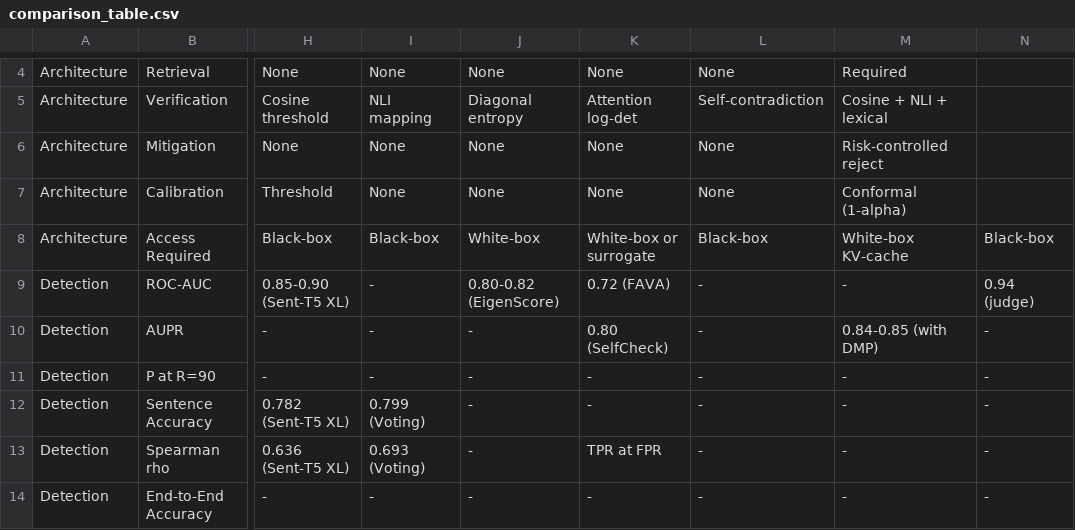
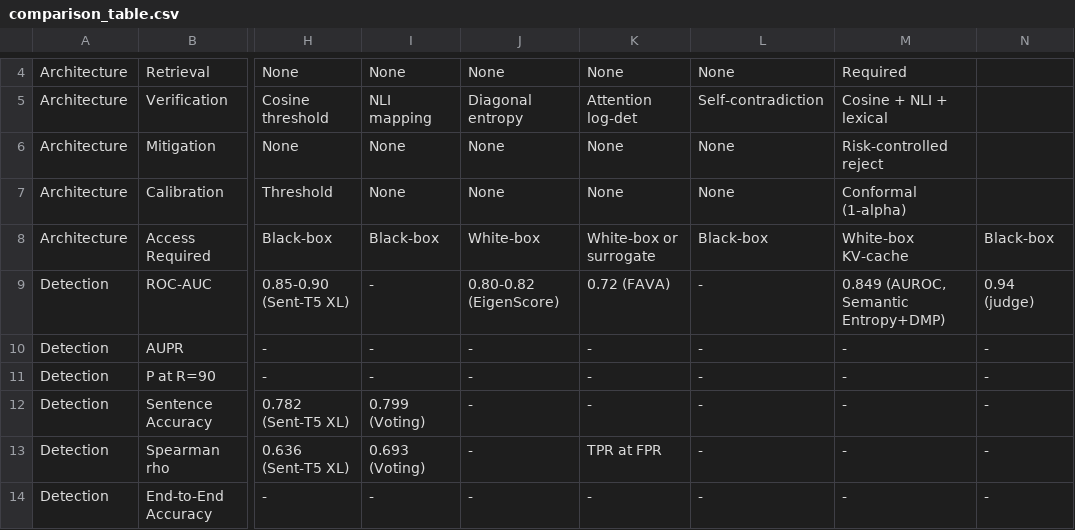
Before and after one commit to ShihabHassanNaim/Hallucination-Mitigation, a CSV file: Paper/comparison_table.csv, drawn as a sheet; only a part is shown, gaps mark what is left out; the diff names each change by its address in the sheet, - before the commit and + after, or states it on an @@ line.

Commit message:
Regenerate the paper surfaces, the audit report and the figures
Everything here is output of the generators rather than hand-edited text,
so the numbers follow from the artefacts they are read out of.

The RAGTruth comparison now reports the held-out tally as two wins and
three ties rather than three wins and two ties. The in-sample fit clears
LLM-Check's Logit-Perplexity and Logit-Log-Entropy anchors; on the
held-out half the lower bound of 0.5371 sits below all three of the
anchors it previously cleared, so those turn into ties. Both figures are
reported, because a reviewer who spots the in-sample number deserves the
out-of-sample number beside it.

The win_aupr chart is deleted: there is no longer an AUPR win to chart.

```diff
--- a/Paper/comparison_table.csv
+++ b/Paper/comparison_table.csv
-M9: -
+M9: 0.849 (AUROC, Semantic Entropy+DMP)
-K10: 0.80 (SelfCheck)
+K10: -
-M10: 0.84-0.85 (with DMP)
+M10: -
```
Also changed, not shown: 44 other files.
